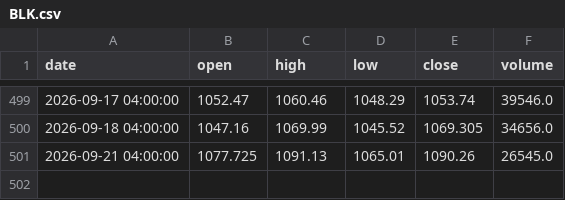
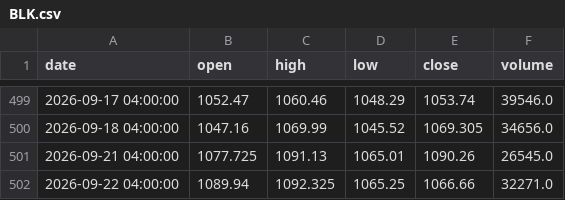
Before and after one commit to A-beaner/api-model, a CSV file: data/BLK.csv, drawn as a sheet; only a part is shown, gaps mark what is left out.

```diff
--- a/data/BLK.csv
+++ b/data/BLK.csv
@@ -501 +501,2 @@ date,open,high,low,close,volume
 2026-09-21 04:00:00,1077.725,1091.13,1065.01,1090.26,26545.0
+2026-09-22 04:00:00,1089.94,1092.325,1065.25,1066.66,32271.0
```
Also changed, not shown: data/MS.csv, data/NET.csv, 30 other files.
